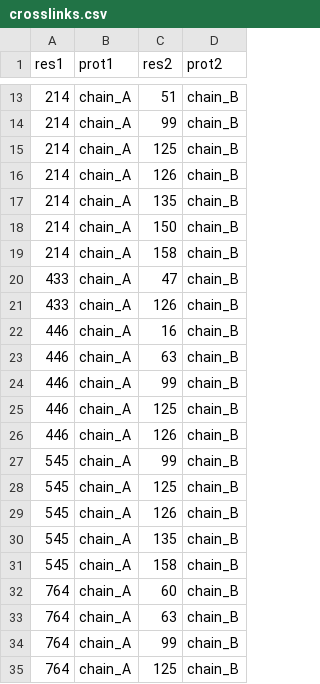
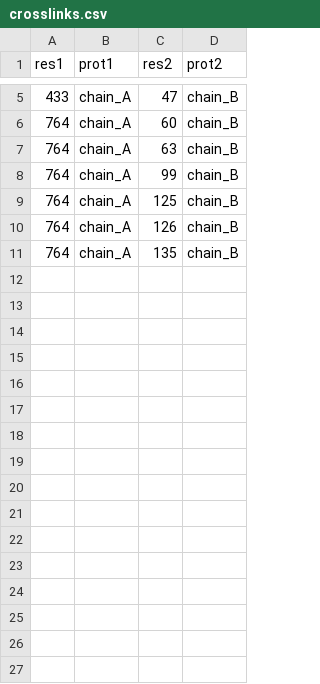
Before and after one commit to ayushraina2028/IMPROVISeD, a CSV file: Examples/lcn2/crosslinks.csv, drawn as a sheet; only a part is shown, gaps mark what is left out; the shorter side is filled out with more unchanged rows; the diff covers the shown part only.

```diff
--- a/Examples/lcn2/crosslinks.csv
+++ b/Examples/lcn2/crosslinks.csv
@@ -13,20 +5,2 @@ res1,prot1,res2,prot2
-214,chain_A,51,chain_B
-214,chain_A,99,chain_B
-214,chain_A,125,chain_B
-214,chain_A,126,chain_B
-214,chain_A,135,chain_B
-214,chain_A,150,chain_B
-214,chain_A,158,chain_B
 433,chain_A,47,chain_B
-433,chain_A,126,chain_B
-446,chain_A,16,chain_B
-446,chain_A,63,chain_B
-446,chain_A,99,chain_B
-446,chain_A,125,chain_B
-446,chain_A,126,chain_B
-545,chain_A,99,chain_B
-545,chain_A,125,chain_B
-545,chain_A,126,chain_B
-545,chain_A,135,chain_B
-545,chain_A,158,chain_B
 764,chain_A,60,chain_B
```
Also changed, not shown: 8 removed rows elsewhere in this file, Codes/LocalizationBamdev/1dfjResult/Y_30.csv, Codes/LocalizationBamdev/lcn2Result/Y_30.csv, 20 other files.
